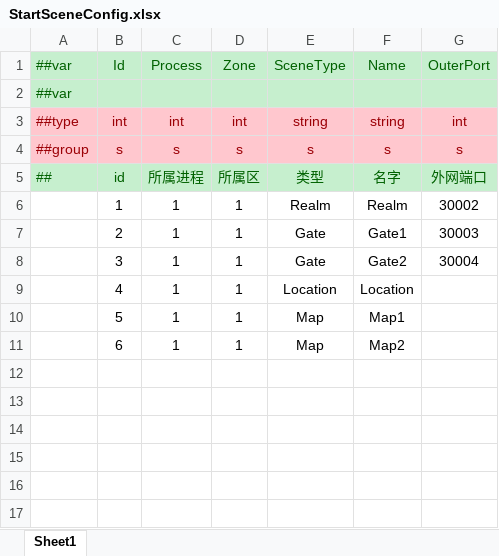
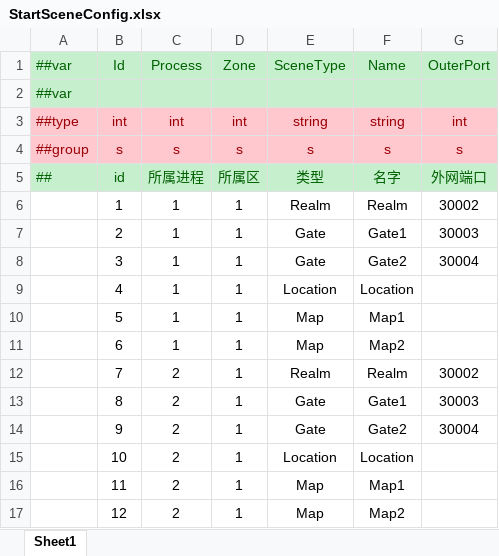
Before and after one commit to lamatimo/CT, an Excel workbook: Excel/Datas/启动配置/StartSceneConfig.xlsx, sheet Sheet1, drawn as a sheet; values as stored, in another font and other column widths than the file's, no borders; the diff names each change by its address in the sheet, - before the commit and + after, or states it on an @@ line.

```diff
--- a/Excel/Datas/启动配置/StartSceneConfig.xlsx (sheet Sheet1)
+++ b/Excel/Datas/启动配置/StartSceneConfig.xlsx (sheet Sheet1)
+row 12:  | 7 | 2 | 1 | Realm | Realm | 30002
+row 13:  | 8 | 2 | 1 | Gate | Gate1 | 30003
+row 14:  | 9 | 2 | 1 | Gate | Gate2 | 30004
+row 15:  | 10 | 2 | 1 | Location | Location
+row 16:  | 11 | 2 | 1 | Map | Map1
+row 17:  | 12 | 2 | 1 | Map | Map2
```
Also changed, not shown: Excel/Datas/启动配置/StartMachineConfig.xlsx, Excel/Datas/启动配置/StartProcessConfig.xlsx, 24 other files.
